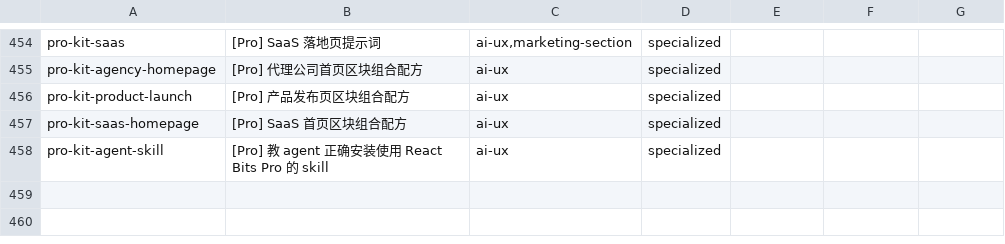
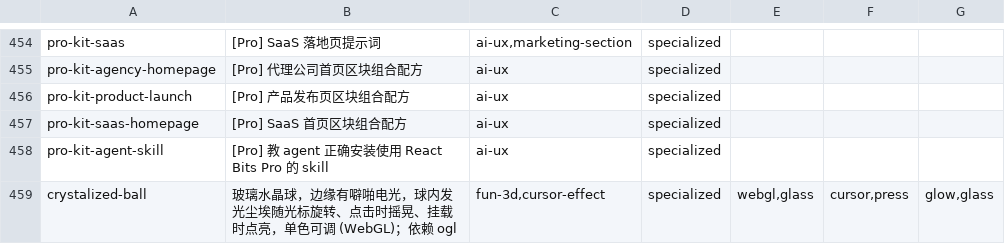
Before and after one commit to Maybe404/ui-arsenal, a TSV file: sources/reactbits.notes.tsv, drawn as a sheet; only a part is shown, gaps mark what is left out.

```diff
--- a/sources/reactbits.notes.tsv
+++ b/sources/reactbits.notes.tsv
@@ -458 +458,2 @@ pro-kit-saas-homepage	[Pro] SaaS 首页区块组合配方	ai-ux	specialized
 pro-kit-agent-skill	[Pro] 教 agent 正确安装使用 React Bits Pro 的 skill	ai-ux	specialized				
+crystalized-ball	玻璃水晶球，边缘有噼啪电光，球内发光尘埃随光标旋转、点击时摇晃、挂载时点亮，单色可调 (WebGL)；依赖 ogl	fun-3d,cursor-effect	specialized	webgl,glass	cursor,press	glow,glass	
```
Also changed, not shown: sources/beautifului.tsv, sources/loadingui.tsv, 11 other files.
